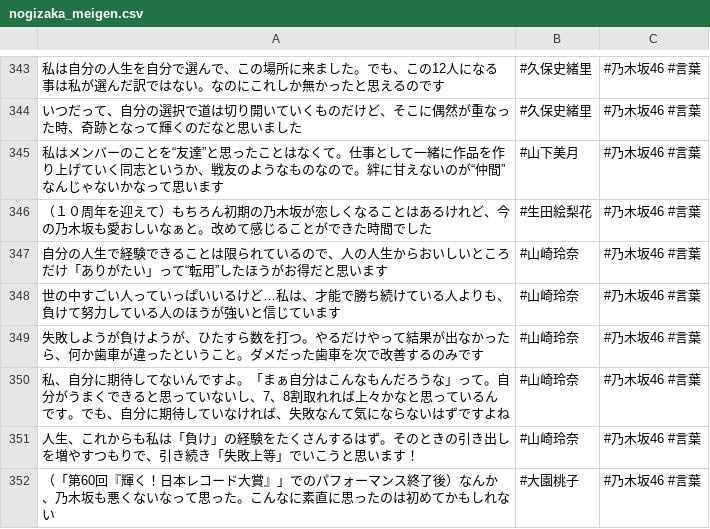
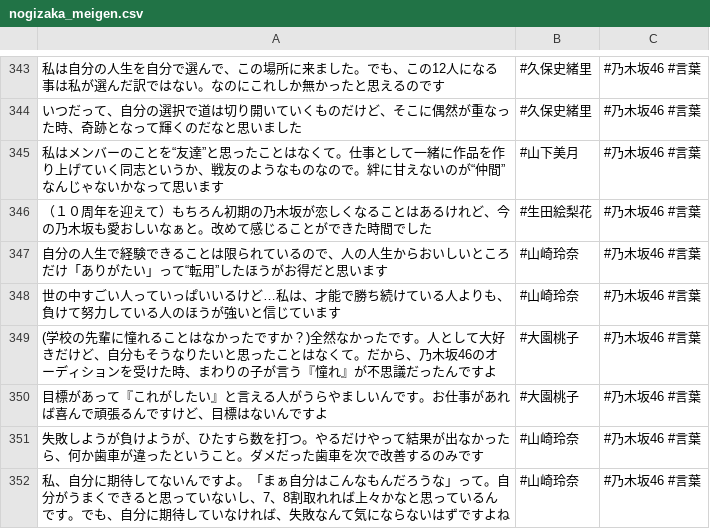
Before and after one commit to tonytani37/nogizaka46_live, a CSV file: nogizaka_meigen.csv, drawn as a sheet; only a part is shown, gaps mark what is left out; the shorter side is filled out with more unchanged rows.

Commit message:
2022/07/13 16:12

```diff
--- a/nogizaka_meigen.csv
+++ b/nogizaka_meigen.csv
@@ -348,2 +348,4 @@
 世の中すごい人っていっぱいいるけど…私は、才能で勝ち続けている人よりも、負けて努力している人のほうが強いと信じています,#山崎玲奈,#乃木坂46 #言葉
+(学校の先輩に憧れることはなかったですか？)全然なかったです。人として大好きだけど、自分もそうなりたいと思ったことはなくて。だから、乃木坂46のオーディションを受けた時、まわりの子が言う『憧れ』が不思議だったんですよ,#大園桃子,#乃木坂46 #言葉
+目標があって『これがしたい』と言える人がうらやましいんです。お仕事があれば喜んで頑張るんですけど、目標はないんですよ,#大園桃子,#乃木坂46 #言葉
 失敗しようが負けようが、ひたすら数を打つ。やるだけやって結果が出なかったら、何か歯車が違ったということ。ダメだった歯車を次で改善するのみです,#山崎玲奈,#乃木坂46 #言葉
```
